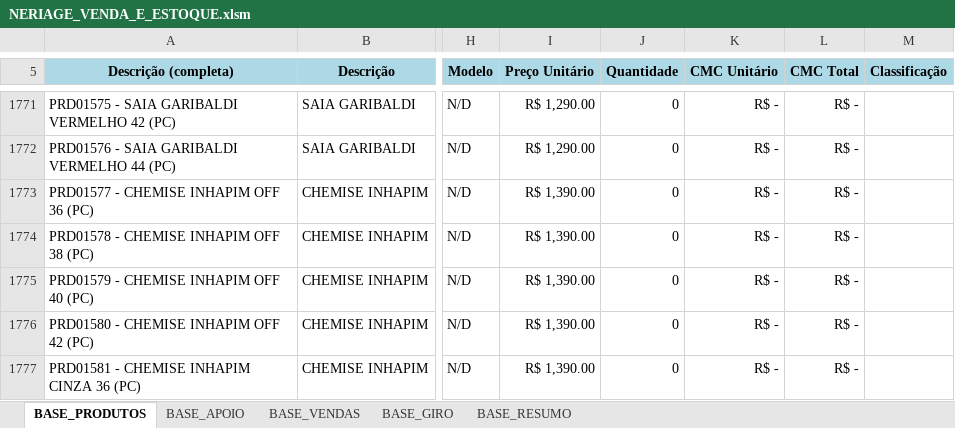
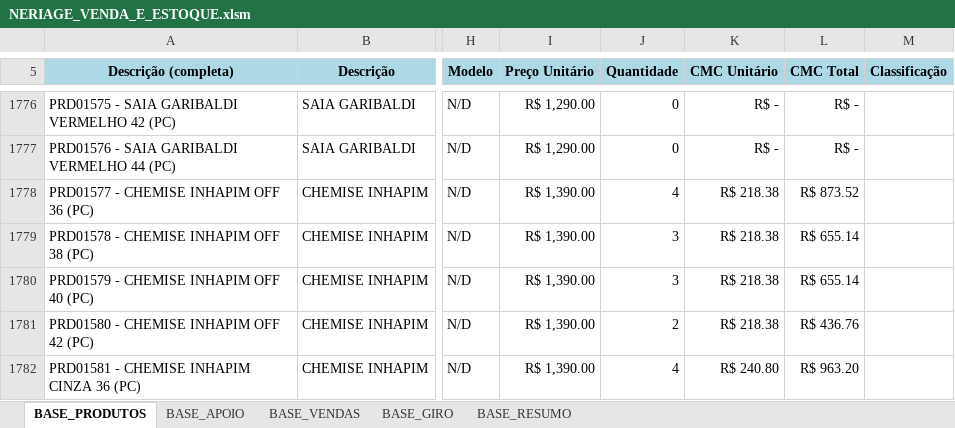
Before and after one commit to ghardoim/working-in-job, an Excel workbook: influir/_bases_/NERIAGE_VENDA_E_ESTOQUE.xlsm, sheet BASE_PRODUTOS, drawn as a sheet; only a part is shown, gaps mark what is left out; values as stored, in another font and other column widths than the file's, no borders; charts and pictures not drawn; addresses are those after the commit; the diff covers the shown part only; the diff names each change by its address in the sheet, - before the commit and + after, or states it on an @@ line.

Commit message:
bases atualizadas

```diff
--- a/influir/_bases_/NERIAGE_VENDA_E_ESTOQUE.xlsm (sheet BASE_PRODUTOS)
+++ b/influir/_bases_/NERIAGE_VENDA_E_ESTOQUE.xlsm (sheet BASE_PRODUTOS)
-J1778 (Quantidade): 0
+J1778 (Quantidade): 4
-K1778:K1781 (CMC Unitário): R$ -
+K1778:K1781 (CMC Unitário): R$ 218.38
-L1778 (CMC Total): R$ -
+L1778 (CMC Total): R$ 873.52
-J1779:J1780 (Quantidade): 0
+J1779:J1780 (Quantidade): 3
-L1779:L1780 (CMC Total): R$ -
+L1779:L1780 (CMC Total): R$ 655.14
-J1781 (Quantidade): 0
+J1781 (Quantidade): 2
-L1781 (CMC Total): R$ -
+L1781 (CMC Total): R$ 436.76
-J1782 (Quantidade): 0
+J1782 (Quantidade): 4
-K1782 (CMC Unitário): R$ -
+K1782 (CMC Unitário): R$ 240.80
-L1782 (CMC Total): R$ -
+L1782 (CMC Total): R$ 963.20
```
Also changed, not shown: 6 added rows, 4 removed rows and 300 edited cells elsewhere in this sheet, sheet BASE_APOIO, sheet BASE_GIRO, sheet BASE_VENDAS, sheet BASE_RESUMO, hidden cells.
